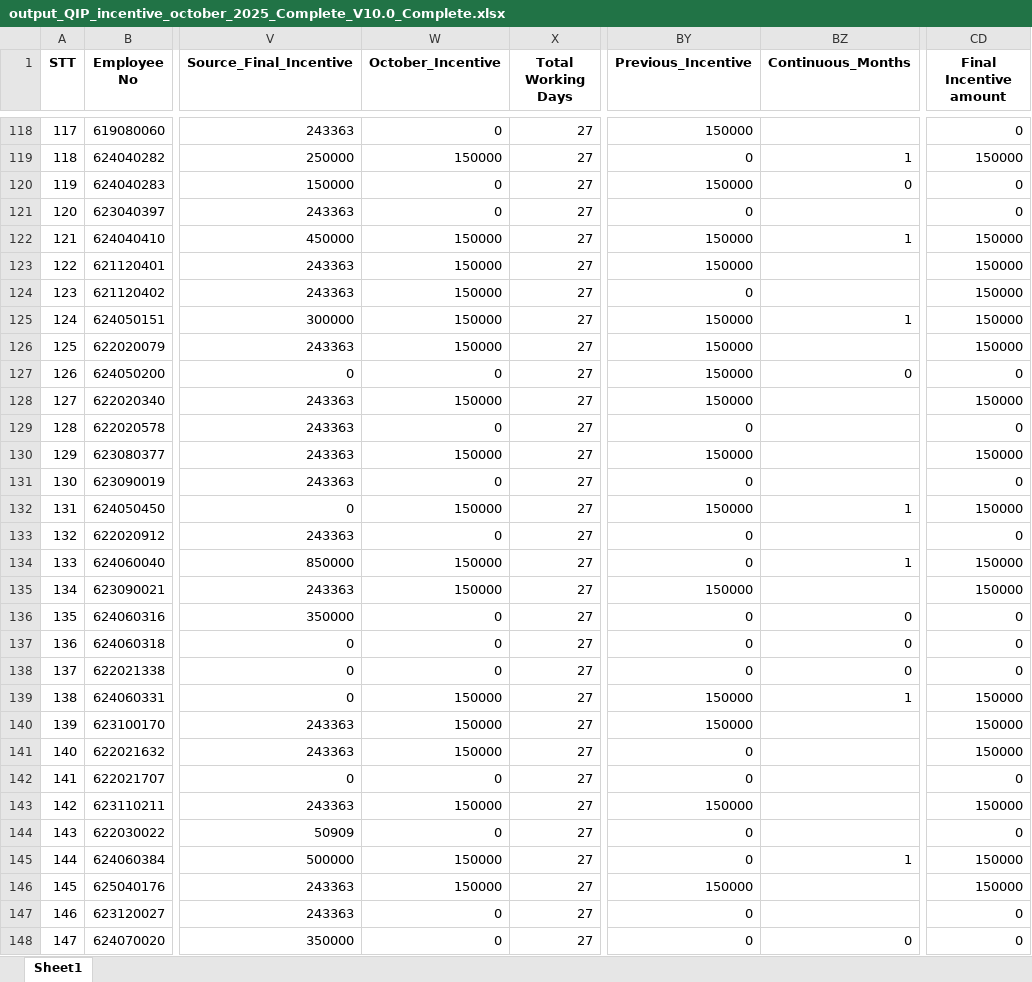
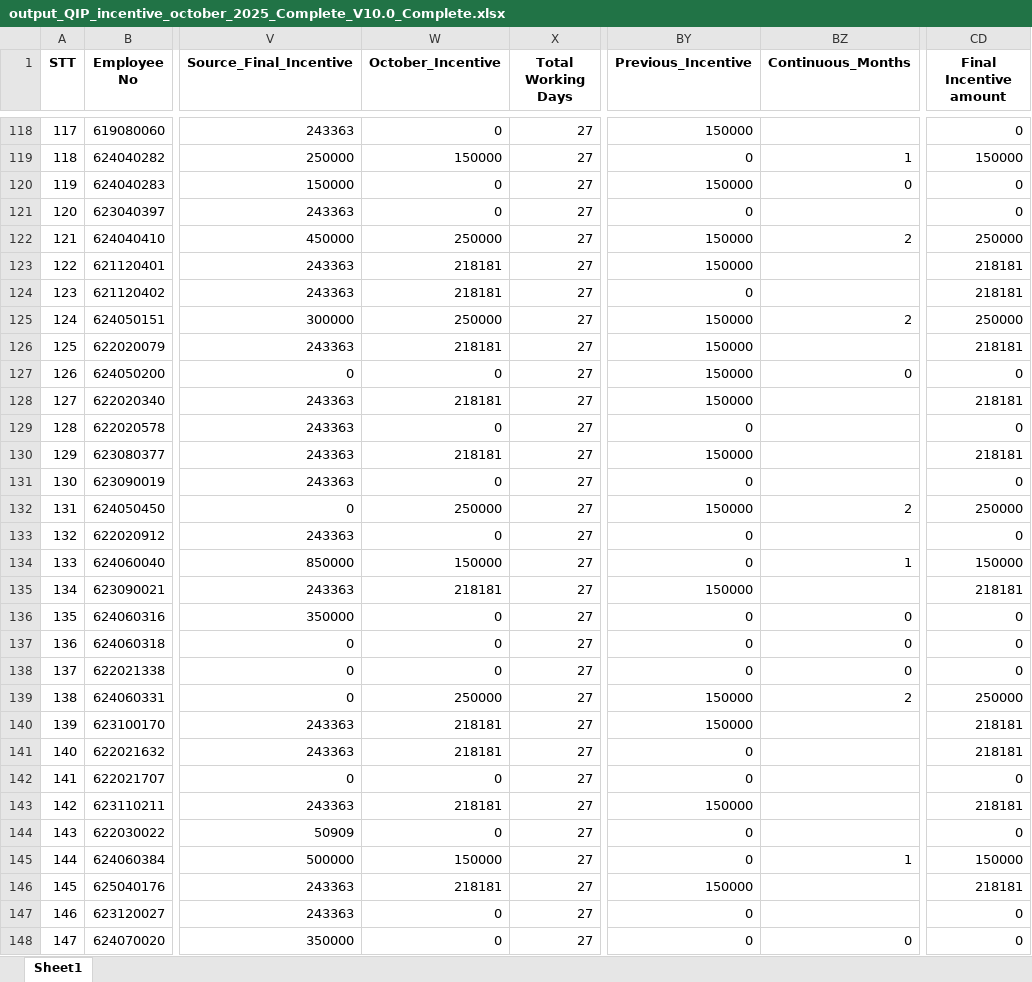
Before and after one commit to moonkaicuzui/qip-dashboard, an Excel workbook: docs/output_QIP_incentive_october_2025_Complete_V10.0_Complete.xlsx, sheet Sheet1, drawn as a sheet; only a part is shown, gaps mark what is left out; values as stored, in another font and other column widths than the file's, no borders; the diff covers the shown part only; the diff names each change by its address in the sheet, - before the commit and + after, or states it on an @@ line.

```diff
--- a/docs/output_QIP_incentive_october_2025_Complete_V10.0_Complete.xlsx (sheet Sheet1)
+++ b/docs/output_QIP_incentive_october_2025_Complete_V10.0_Complete.xlsx (sheet Sheet1)
-W122 (October_Incentive): 150000
+W122 (October_Incentive): 250000
-BZ122 (Continuous_Months): 1
+BZ122 (Continuous_Months): 2
-CD122 (Final Incentive amount): 150000
+CD122 (Final Incentive amount): 250000
-W123:W124 (October_Incentive): 150000
+W123:W124 (October_Incentive): 218181
-CD123:CD124 (Final Incentive amount): 150000
+CD123:CD124 (Final Incentive amount): 218181
-W125 (October_Incentive): 150000
+W125 (October_Incentive): 250000
-BZ125 (Continuous_Months): 1
+BZ125 (Continuous_Months): 2
-CD125 (Final Incentive amount): 150000
+CD125 (Final Incentive amount): 250000
-W126 (October_Incentive): 150000
+W126 (October_Incentive): 218181
-CD126 (Final Incentive amount): 150000
+CD126 (Final Incentive amount): 218181
-W128 (October_Incentive): 150000
+W128 (October_Incentive): 218181
-CD128 (Final Incentive amount): 150000
+CD128 (Final Incentive amount): 218181
-W130 (October_Incentive): 150000
+W130 (October_Incentive): 218181
-CD130 (Final Incentive amount): 150000
+CD130 (Final Incentive amount): 218181
-W132 (October_Incentive): 150000
+W132 (October_Incentive): 250000
-BZ132 (Continuous_Months): 1
+BZ132 (Continuous_Months): 2
-CD132 (Final Incentive amount): 150000
+CD132 (Final Incentive amount): 250000
-W135 (October_Incentive): 150000
+W135 (October_Incentive): 218181
-CD135 (Final Incentive amount): 150000
+CD135 (Final Incentive amount): 218181
-W139 (October_Incentive): 150000
+W139 (October_Incentive): 250000
-BZ139 (Continuous_Months): 1
+BZ139 (Continuous_Months): 2
-CD139 (Final Incentive amount): 150000
+CD139 (Final Incentive amount): 250000
-W140:W141 (October_Incentive): 150000
+W140:W141 (October_Incentive): 218181
-CD140:CD141 (Final Incentive amount): 150000
+CD140:CD141 (Final Incentive amount): 218181
-W143 (October_Incentive): 150000
+W143 (October_Incentive): 218181
-CD143 (Final Incentive amount): 150000
+CD143 (Final Incentive amount): 218181
-W146 (October_Incentive): 150000
+W146 (October_Incentive): 218181
-CD146 (Final Incentive amount): 150000
+CD146 (Final Incentive amount): 218181
```
Also changed, not shown: 582 edited cells elsewhere in this sheet, docs/output_QIP_incentive_august_2025_Complete_V10.0_Complete.xlsx, docs/output_QIP_incentive_december_2025_Complete_V10.0_Complete.xlsx, 13 other files.
